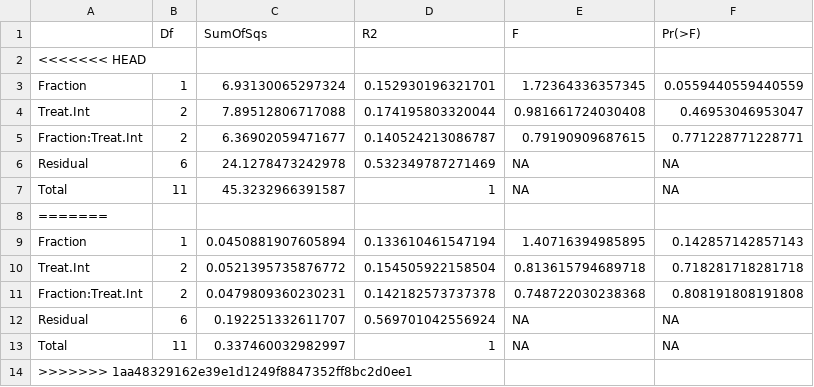
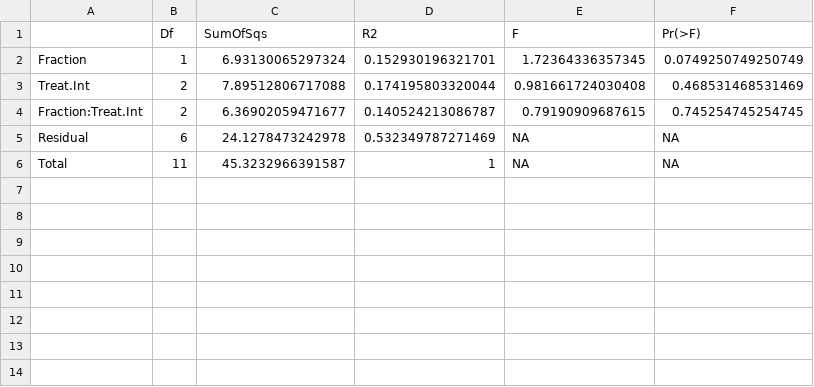
Before and after one commit to cbwall/CSIA-corals, a CSV file: output/perman.C.csv, drawn as a sheet.

```diff
--- a/output/perman.C.csv
+++ b/output/perman.C.csv
@@ -1,14 +1,6 @@
 "","Df","SumOfSqs","R2","F","Pr(>F)"
-<<<<<<< HEAD
-"Fraction",1,6.93130065297324,0.152930196321701,1.72364336357345,0.0559440559440559
-"Treat.Int",2,7.89512806717088,0.174195803320044,0.981661724030408,0.46953046953047
-"Fraction:Treat.Int",2,6.36902059471677,0.140524213086787,0.79190909687615,0.771228771228771
+"Fraction",1,6.93130065297324,0.152930196321701,1.72364336357345,0.0749250749250749
+"Treat.Int",2,7.89512806717088,0.174195803320044,0.981661724030408,0.468531468531469
+"Fraction:Treat.Int",2,6.36902059471677,0.140524213086787,0.79190909687615,0.745254745254745
 "Residual",6,24.1278473242978,0.532349787271469,NA,NA
 "Total",11,45.3232966391587,1,NA,NA
-=======
-"Fraction",1,0.0450881907605894,0.133610461547194,1.40716394985895,0.142857142857143
-"Treat.Int",2,0.0521395735876772,0.154505922158504,0.813615794689718,0.718281718281718
-"Fraction:Treat.Int",2,0.0479809360230231,0.142182573737378,0.748722030238368,0.808191808191808
-"Residual",6,0.192251332611707,0.569701042556924,NA,NA
-"Total",11,0.337460032982997,1,NA,NA
->>>>>>> 1aa48329162e39e1d1249f8847352ff8bc2d0ee1
```
Also changed, not shown: output/d13C.mean.frac.csv, output/d15N.frac.meanse.csv, 26 other files.
